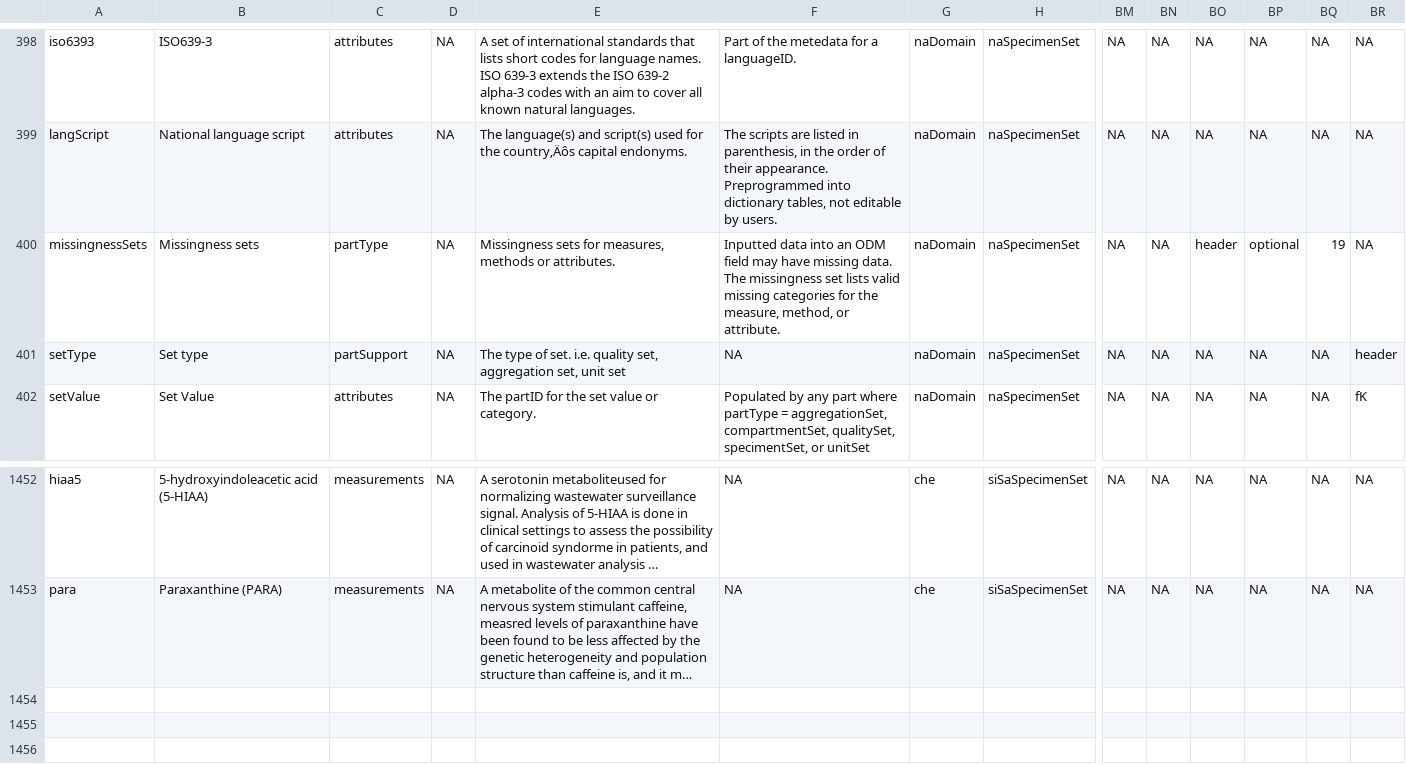
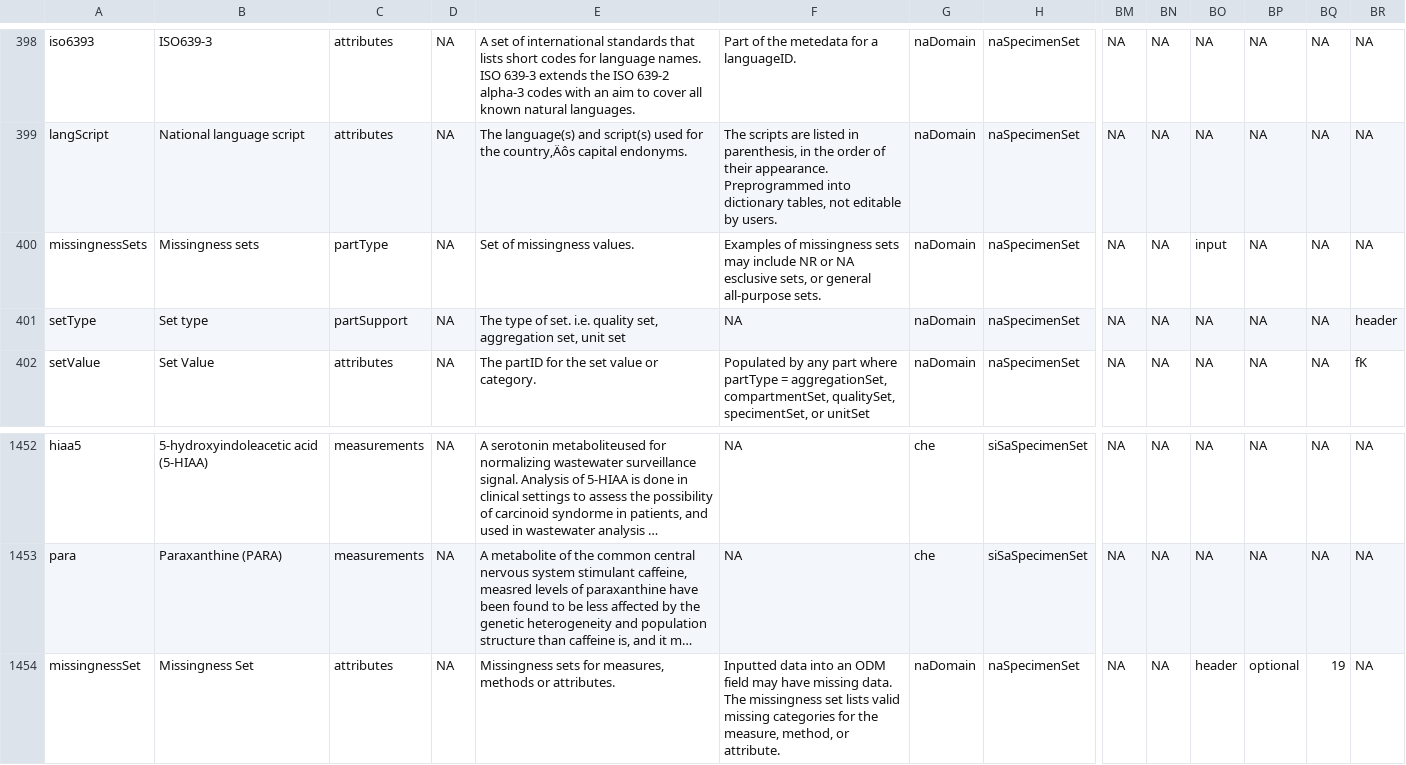
Before and after one commit to Big-Life-Lab/PHES-ODM, a CSV file: dictionary-tables/ODM_parts_2.2.1.csv, drawn as a sheet; only a part is shown, gaps mark what is left out; long unchanged cells end in …; rows hold the shown columns only; the diff names each change by its address in the sheet, - before the commit and + after, or states it on an @@ line.

```diff
--- a/dictionary-tables/ODM_parts_2.2.1.csv
+++ b/dictionary-tables/ODM_parts_2.2.1.csv
-E400: Missingness sets for measures, methods or attributes.
+E400: Set of missingness values.
-F400: Inputted data into an ODM field may have missing data. The missingness set lists valid missing categories for the measure, method, or attribute.
+F400: Examples of missingness sets may include NR or NA esclusive sets, or general all-purpose sets.
-BO400: header
+BO400: input
-BP400: optional
+BP400: NA
-BQ400: 19
+BQ400: NA
+row 1454: missingnessSet | Missingness Set | attributes | NA | Missingness sets for measures, methods or attributes. | Inputted data into an ODM field may have missing data. The missingness set lists valid missing categories for the measure, method, or attribute. | naDomain | naSpecimenSet | NA | NA | header | optional | 19 | NA
```
Also changed, not shown: dictionary-tables/ODM_parts.csv, 5 other files.
